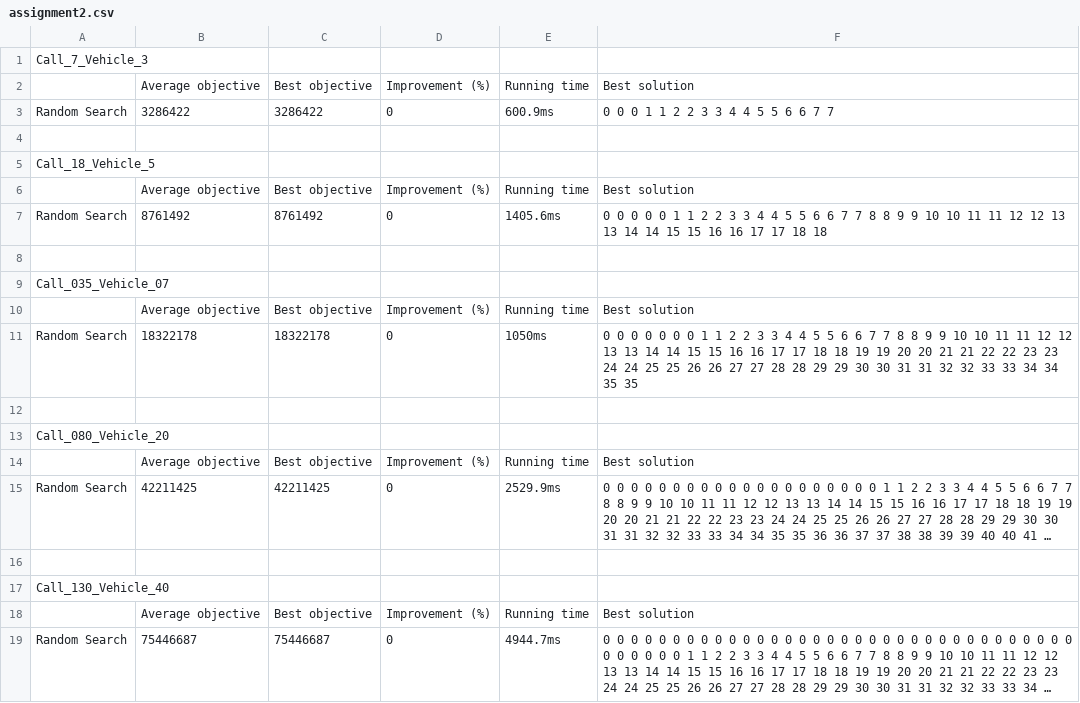
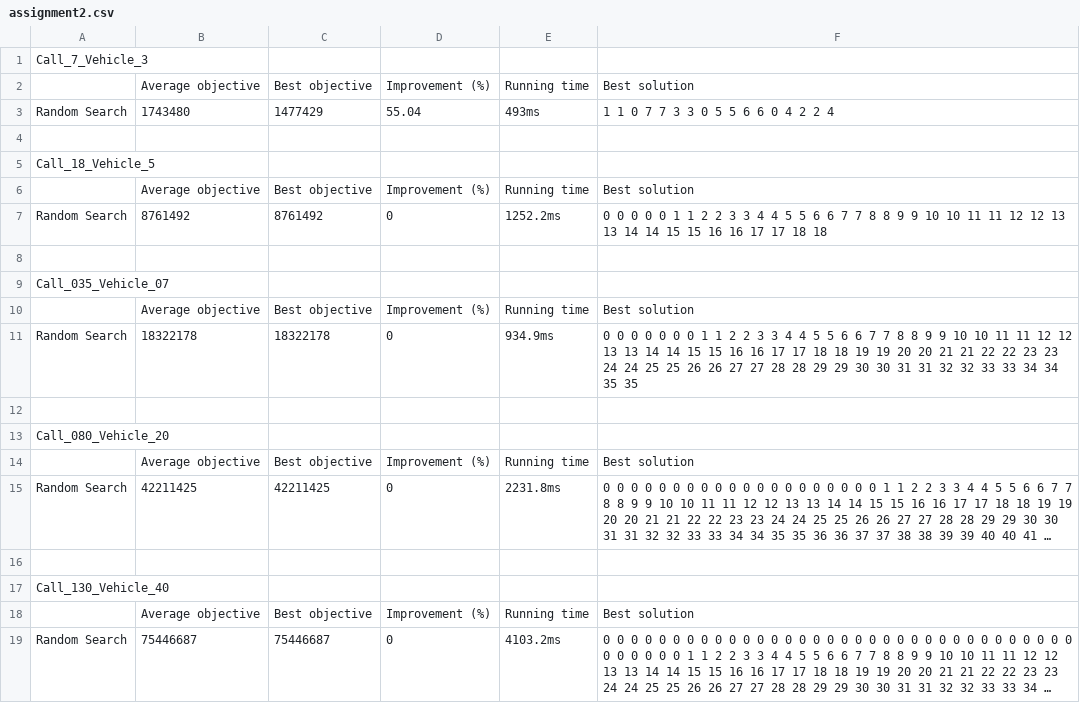
Before and after one commit to andesyv/pickup_and_delivery, a CSV file: src/assignment2.csv, drawn as a sheet; long unchanged cells end in …; the diff names each change by its address in the sheet, - before the commit and + after, or states it on an @@ line.

```diff
--- a/src/assignment2.csv
+++ b/src/assignment2.csv
-B3: 3286422
+B3: 1743480
-C3: 3286422
+C3: 1477429
-D3: 0
+D3: 55.04
-E3: 600.9ms
+E3: 493ms
-F3: 0 0 0 1 1 2 2 3 3 4 4 5 5 6 6 7 7
+F3: 1 1 0 7 7 3 3 0 5 5 6 6 0 4 2 2 4
-E7: 1405.6ms
+E7: 1252.2ms
-E11: 1050ms
+E11: 934.9ms
-E15: 2529.9ms
+E15: 2231.8ms
-E19: 4944.7ms
+E19: 4103.2ms
```
Also changed, not shown: 3 other files.
